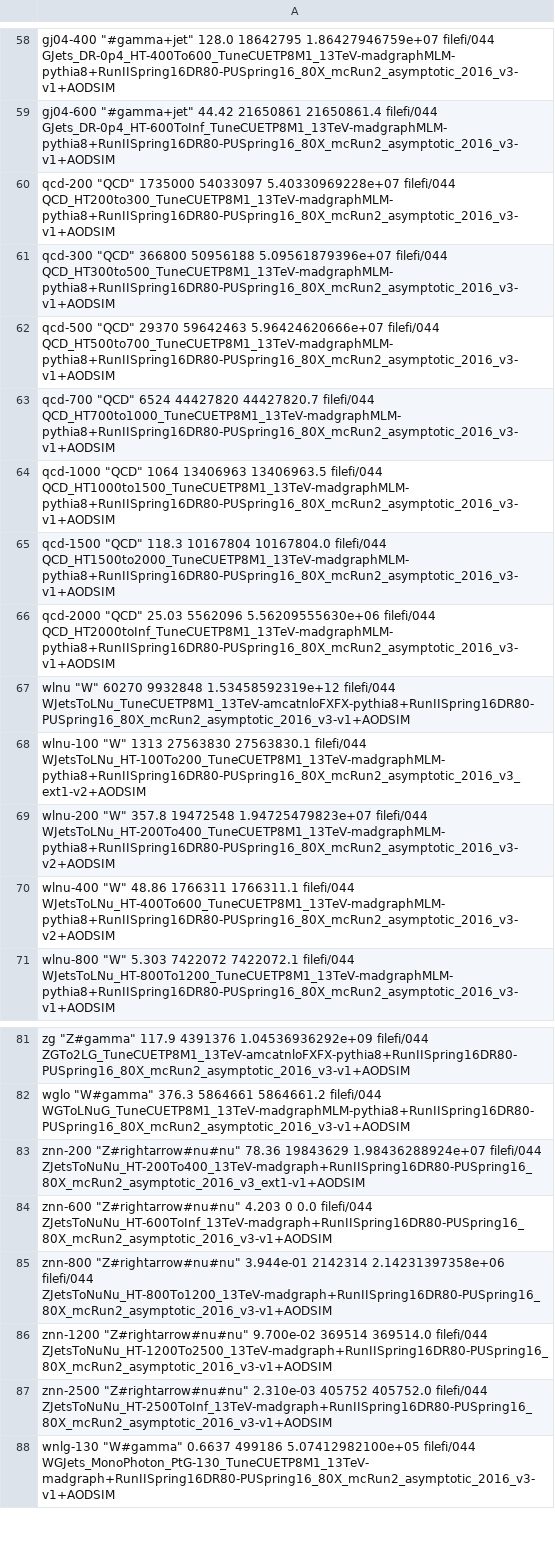
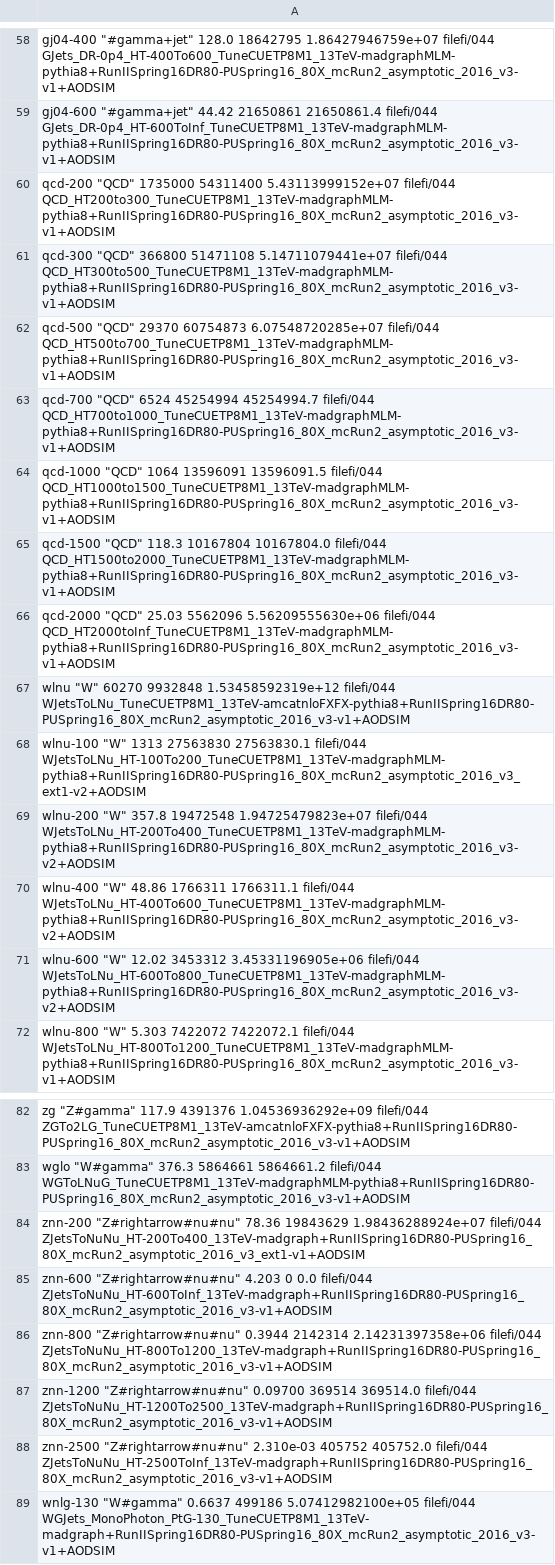
Before and after one commit to MiT-HEP/MonoX, a CSV file: monophoton/data/datasets.csv, drawn as a sheet; only a part is shown, gaps mark what is left out.

Commit message:
wln-600 cross section and minor qcd norm correction

```diff
--- a/monophoton/data/datasets.csv
+++ b/monophoton/data/datasets.csv
@@ -59,7 +59,7 @@ gj04-400         "#gamma+jet"                        128.0                186427
 gj04-600         "#gamma+jet"                        44.42                21650861   21650861.4           filefi/044           GJets_DR-0p4_HT-600ToInf_TuneCUETP8M1_13TeV-madgraphMLM-pythia8+RunIISpring16DR80-PUSpring16_80X_mcRun2_asymptotic_2016_v3-v1+AODSIM
-qcd-200          "QCD"                               1735000              54033097   5.40330969228e+07    filefi/044           QCD_HT200to300_TuneCUETP8M1_13TeV-madgraphMLM-pythia8+RunIISpring16DR80-PUSpring16_80X_mcRun2_asymptotic_2016_v3-v1+AODSIM
-qcd-300          "QCD"                               366800               50956188   5.09561879396e+07    filefi/044           QCD_HT300to500_TuneCUETP8M1_13TeV-madgraphMLM-pythia8+RunIISpring16DR80-PUSpring16_80X_mcRun2_asymptotic_2016_v3-v1+AODSIM
-qcd-500          "QCD"                               29370                59642463   5.96424620666e+07    filefi/044           QCD_HT500to700_TuneCUETP8M1_13TeV-madgraphMLM-pythia8+RunIISpring16DR80-PUSpring16_80X_mcRun2_asymptotic_2016_v3-v1+AODSIM
-qcd-700          "QCD"                               6524                 44427820   44427820.7           filefi/044           QCD_HT700to1000_TuneCUETP8M1_13TeV-madgraphMLM-pythia8+RunIISpring16DR80-PUSpring16_80X_mcRun2_asymptotic_2016_v3-v1+AODSIM
-qcd-1000         "QCD"                               1064                 13406963   13406963.5           filefi/044           QCD_HT1000to1500_TuneCUETP8M1_13TeV-madgraphMLM-pythia8+RunIISpring16DR80-PUSpring16_80X_mcRun2_asymptotic_2016_v3-v1+AODSIM
+qcd-200          "QCD"                               1735000              54311400   5.43113999152e+07    filefi/044           QCD_HT200to300_TuneCUETP8M1_13TeV-madgraphMLM-pythia8+RunIISpring16DR80-PUSpring16_80X_mcRun2_asymptotic_2016_v3-v1+AODSIM
+qcd-300          "QCD"                               366800               51471108   5.14711079441e+07    filefi/044           QCD_HT300to500_TuneCUETP8M1_13TeV-madgraphMLM-pythia8+RunIISpring16DR80-PUSpring16_80X_mcRun2_asymptotic_2016_v3-v1+AODSIM
+qcd-500          "QCD"                               29370                60754873   6.07548720285e+07    filefi/044           QCD_HT500to700_TuneCUETP8M1_13TeV-madgraphMLM-pythia8+RunIISpring16DR80-PUSpring16_80X_mcRun2_asymptotic_2016_v3-v1+AODSIM
+qcd-700          "QCD"                               6524                 45254994   45254994.7           filefi/044           QCD_HT700to1000_TuneCUETP8M1_13TeV-madgraphMLM-pythia8+RunIISpring16DR80-PUSpring16_80X_mcRun2_asymptotic_2016_v3-v1+AODSIM
+qcd-1000         "QCD"                               1064                 13596091   13596091.5           filefi/044           QCD_HT1000to1500_TuneCUETP8M1_13TeV-madgraphMLM-pythia8+RunIISpring16DR80-PUSpring16_80X_mcRun2_asymptotic_2016_v3-v1+AODSIM
 qcd-1500         "QCD"                               118.3                10167804   10167804.0           filefi/044           QCD_HT1500to2000_TuneCUETP8M1_13TeV-madgraphMLM-pythia8+RunIISpring16DR80-PUSpring16_80X_mcRun2_asymptotic_2016_v3-v1+AODSIM
@@ -70,2 +70,3 @@ wlnu-200         "W"                                 357.8                194725
 wlnu-400         "W"                                 48.86                1766311    1766311.1            filefi/044           WJetsToLNu_HT-400To600_TuneCUETP8M1_13TeV-madgraphMLM-pythia8+RunIISpring16DR80-PUSpring16_80X_mcRun2_asymptotic_2016_v3-v2+AODSIM
+wlnu-600         "W"                                 12.02                3453312    3.45331196905e+06    filefi/044           WJetsToLNu_HT-600To800_TuneCUETP8M1_13TeV-madgraphMLM-pythia8+RunIISpring16DR80-PUSpring16_80X_mcRun2_asymptotic_2016_v3-v2+AODSIM
 wlnu-800         "W"                                 5.303                7422072    7422072.1            filefi/044           WJetsToLNu_HT-800To1200_TuneCUETP8M1_13TeV-madgraphMLM-pythia8+RunIISpring16DR80-PUSpring16_80X_mcRun2_asymptotic_2016_v3-v1+AODSIM
@@ -84,4 +85,4 @@ znn-200          "Z#rightarrow#nu#nu"                78.36                198436
 znn-600          "Z#rightarrow#nu#nu"                4.203                0          0.0                  filefi/044           ZJetsToNuNu_HT-600ToInf_13TeV-madgraph+RunIISpring16DR80-PUSpring16_80X_mcRun2_asymptotic_2016_v3-v1+AODSIM
-znn-800          "Z#rightarrow#nu#nu"                3.944e-01            2142314    2.14231397358e+06    filefi/044           ZJetsToNuNu_HT-800To1200_13TeV-madgraph+RunIISpring16DR80-PUSpring16_80X_mcRun2_asymptotic_2016_v3-v1+AODSIM
-znn-1200         "Z#rightarrow#nu#nu"                9.700e-02            369514     369514.0             filefi/044           ZJetsToNuNu_HT-1200To2500_13TeV-madgraph+RunIISpring16DR80-PUSpring16_80X_mcRun2_asymptotic_2016_v3-v1+AODSIM
+znn-800          "Z#rightarrow#nu#nu"                0.3944               2142314    2.14231397358e+06    filefi/044           ZJetsToNuNu_HT-800To1200_13TeV-madgraph+RunIISpring16DR80-PUSpring16_80X_mcRun2_asymptotic_2016_v3-v1+AODSIM
+znn-1200         "Z#rightarrow#nu#nu"                0.09700              369514     369514.0             filefi/044           ZJetsToNuNu_HT-1200To2500_13TeV-madgraph+RunIISpring16DR80-PUSpring16_80X_mcRun2_asymptotic_2016_v3-v1+AODSIM
 znn-2500         "Z#rightarrow#nu#nu"                2.310e-03            405752     405752.0             filefi/044           ZJetsToNuNu_HT-2500ToInf_13TeV-madgraph+RunIISpring16DR80-PUSpring16_80X_mcRun2_asymptotic_2016_v3-v1+AODSIM
```
